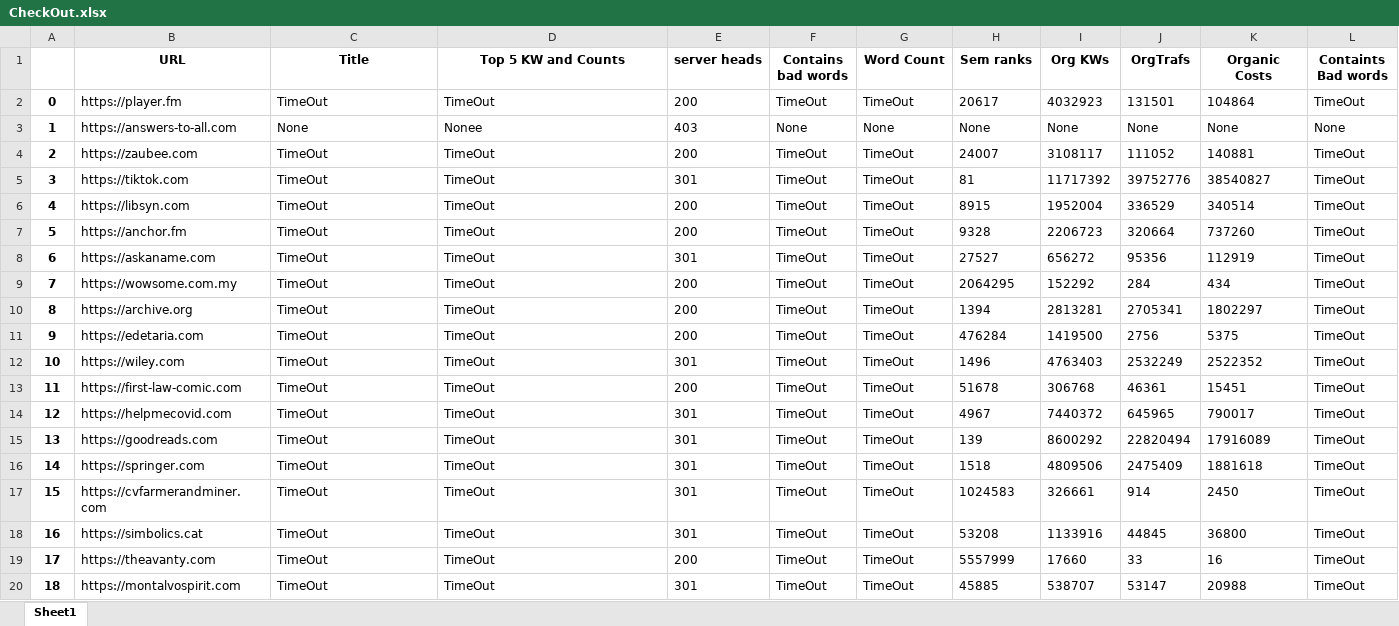
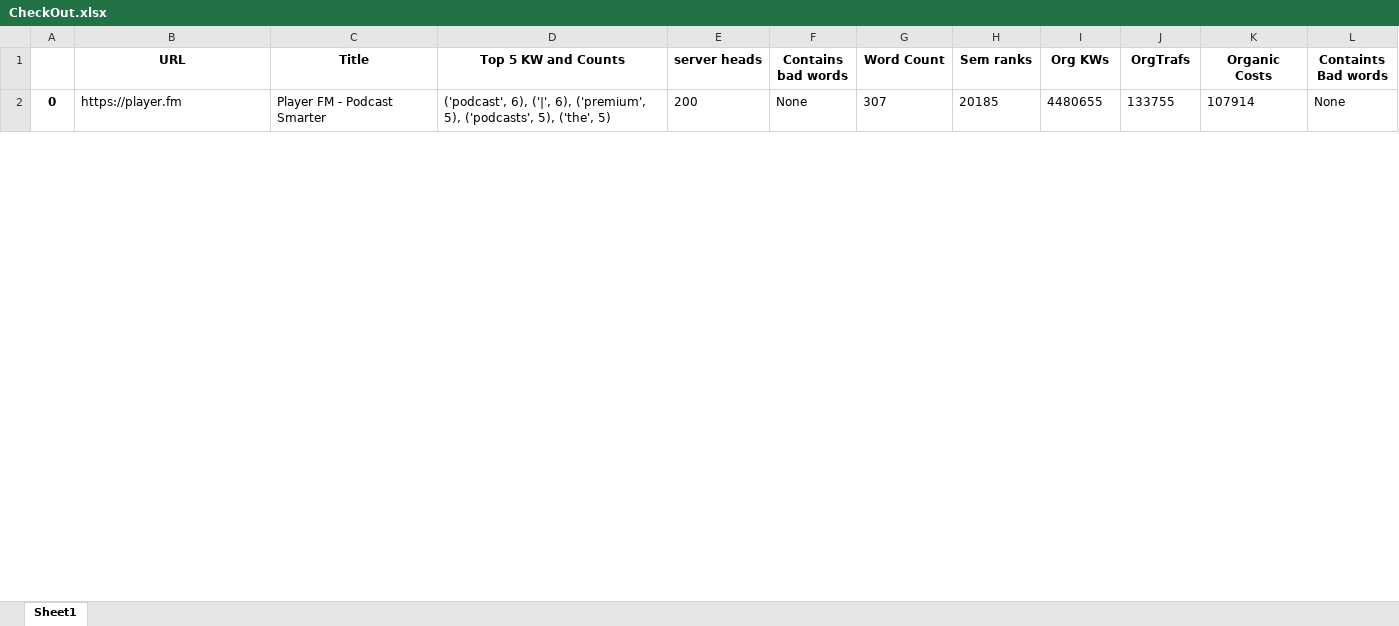
Before and after one commit to MaxVK03/PageQaulityChecker, an Excel workbook: CheckOut.xlsx, sheet Sheet1, drawn as a sheet; only a part is shown; values as stored, in another font and other column widths than the file's, no borders; removed rows and columns are numbered as before the commit, all else as after; the diff covers the shown part only; the diff names each change by its address in the sheet, - before the commit and + after, or states it on an @@ line.

```diff
--- a/CheckOut.xlsx (sheet Sheet1)
+++ b/CheckOut.xlsx (sheet Sheet1)
-C2 (Title): TimeOut
+C2 (Title): Player FM - Podcast Smarter
-D2 (Top 5 KW and Counts): TimeOut
+D2 (Top 5 KW and Counts): ('podcast', 6), ('|', 6), ('premium', 5), ('podcasts', 5), ('the', 5)
-F2 (Contains bad words): TimeOut
+F2 (Contains bad words): None
-G2 (Word Count): TimeOut
+G2 (Word Count): 307
-H2 (Sem ranks): 20617
+H2 (Sem ranks): 20185
-I2 (Org KWs): 4032923
+I2 (Org KWs): 4480655
-J2 (OrgTrafs): 131501
+J2 (OrgTrafs): 133755
-K2 (Organic Costs): 104864
+K2 (Organic Costs): 107914
-L2 (Containts Bad words): TimeOut
+L2 (Containts Bad words): None
-row 3: 1 | https://answers-to-all.com | None | Nonee | 403 | None | None | None | None | None | None | None
-row 4: 2 | https://zaubee.com | TimeOut | TimeOut | 200 | TimeOut | TimeOut | 24007 | 3108117 | 111052 | 140881 | TimeOut
-row 5: 3 | https://tiktok.com | TimeOut | TimeOut | 301 | TimeOut | TimeOut | 81 | 11717392 | 39752776 | 38540827 | TimeOut
-row 6: 4 | https://libsyn.com | TimeOut | TimeOut | 200 | TimeOut | TimeOut | 8915 | 1952004 | 336529 | 340514 | TimeOut
-row 7: 5 | https://anchor.fm | TimeOut | TimeOut | 200 | TimeOut | TimeOut | 9328 | 2206723 | 320664 | 737260 | TimeOut
-row 8: 6 | https://askaname.com | TimeOut | TimeOut | 301 | TimeOut | TimeOut | 27527 | 656272 | 95356 | 112919 | TimeOut
-row 9: 7 | https://wowsome.com.my | TimeOut | TimeOut | 200 | TimeOut | TimeOut | 2064295 | 152292 | 284 | 434 | TimeOut
-row 10: 8 | https://archive.org | TimeOut | TimeOut | 200 | TimeOut | TimeOut | 1394 | 2813281 | 2705341 | 1802297 | TimeOut
-row 11: 9 | https://edetaria.com | TimeOut | TimeOut | 200 | TimeOut | TimeOut | 476284 | 1419500 | 2756 | 5375 | TimeOut
-row 12: 10 | https://wiley.com | TimeOut | TimeOut | 301 | TimeOut | TimeOut | 1496 | 4763403 | 2532249 | 2522352 | TimeOut
-row 13: 11 | https://first-law-comic.com | TimeOut | TimeOut | 200 | TimeOut | TimeOut | 51678 | 306768 | 46361 | 15451 | TimeOut
-row 14: 12 | https://helpmecovid.com | TimeOut | TimeOut | 301 | TimeOut | TimeOut | 4967 | 7440372 | 645965 | 790017 | TimeOut
-row 15: 13 | https://goodreads.com | TimeOut | TimeOut | 301 | TimeOut | TimeOut | 139 | 8600292 | 22820494 | 17916089 | TimeOut
-row 16: 14 | https://springer.com | TimeOut | TimeOut | 301 | TimeOut | TimeOut | 1518 | 4809506 | 2475409 | 1881618 | TimeOut
-row 17: 15 | https://cvfarmerandminer.com | TimeOut | TimeOut | 301 | TimeOut | TimeOut | 1024583 | 326661 | 914 | 2450 | TimeOut
-row 18: 16 | https://simbolics.cat | TimeOut | TimeOut | 301 | TimeOut | TimeOut | 53208 | 1133916 | 44845 | 36800 | TimeOut
-row 19: 17 | https://theavanty.com | TimeOut | TimeOut | 200 | TimeOut | TimeOut | 5557999 | 17660 | 33 | 16 | TimeOut
-row 20: 18 | https://montalvospirit.com | TimeOut | TimeOut | 301 | TimeOut | TimeOut | 45885 | 538707 | 53147 | 20988 | TimeOut
```
Also changed, not shown: 1 added row and 61 removed rows elsewhere in this sheet, LinkCatExcel.xlsx, 1 other file.
